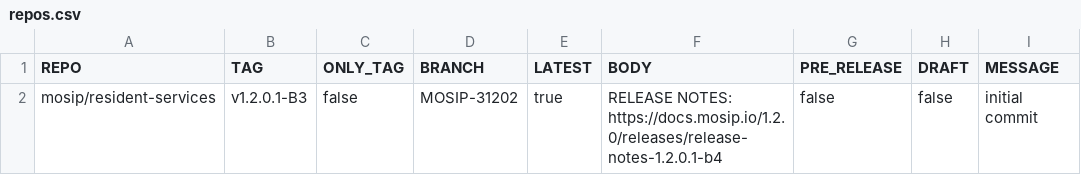
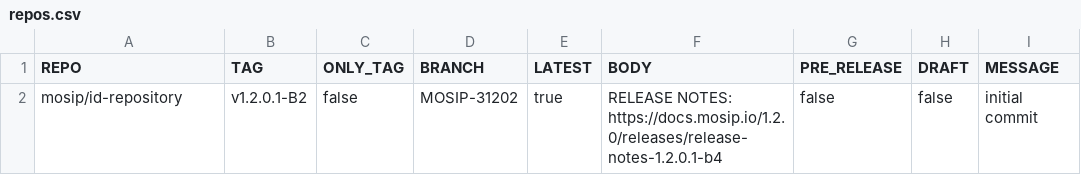
Before and after one commit to mosip/release-script, a CSV file: release/gh_release/repos.csv, drawn as a sheet.

Commit message:
[MOSIP-31202]
Signed-off-by: Praful Rakhade <99539100+Prafulrakhade@users.noreply.github.com>

```diff
--- a/release/gh_release/repos.csv
+++ b/release/gh_release/repos.csv
@@ -1,2 +1,2 @@
 REPO,TAG,ONLY_TAG,BRANCH,LATEST,BODY,PRE_RELEASE,DRAFT,MESSAGE
-mosip/resident-services,v1.2.0.1-B3,false,MOSIP-31202,true,RELEASE NOTES: https://docs.mosip.io/1.2.0/releases/release-notes-1.2.0.1-b4,false,false,initial commit
+mosip/id-repository,v1.2.0.1-B2,false,MOSIP-31202,true,RELEASE NOTES: https://docs.mosip.io/1.2.0/releases/release-notes-1.2.0.1-b4,false,false,initial commit
```
